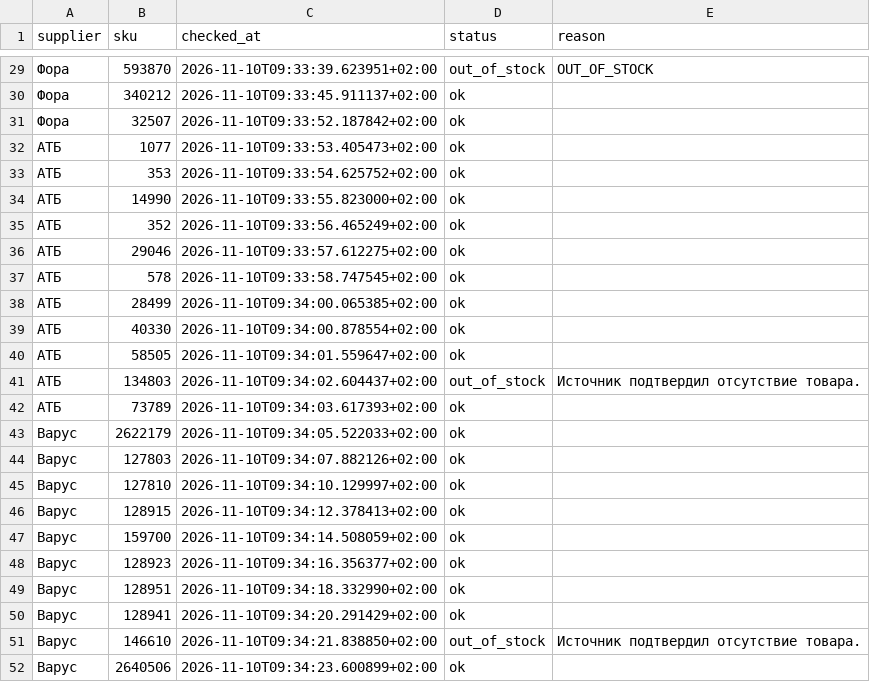
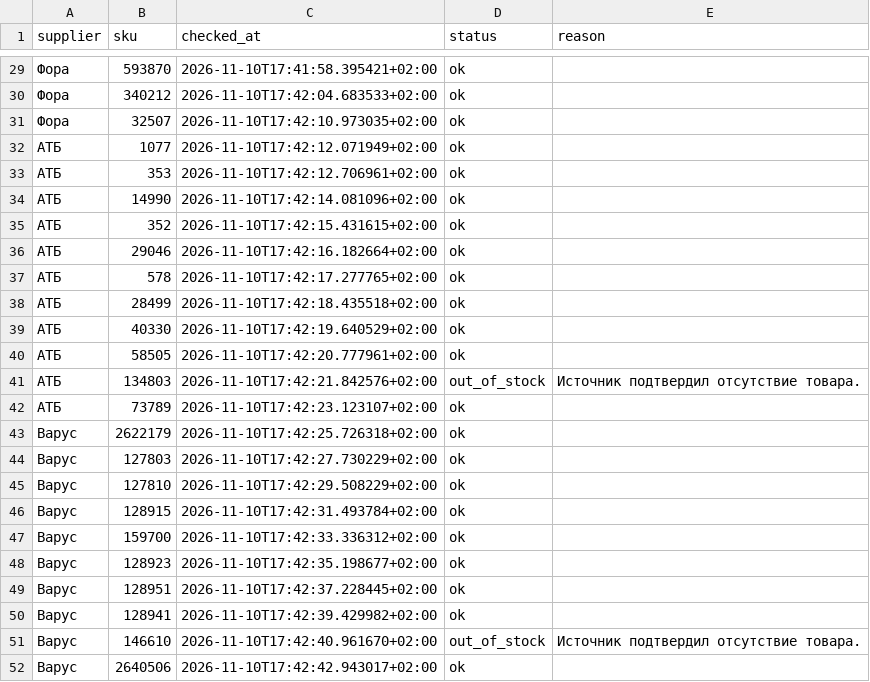
Before and after one commit to Divisible/supplier-price-monitor, a CSV file: data/collection_status.csv, drawn as a sheet; only a part is shown, gaps mark what is left out; the diff covers the shown part only.

```diff
--- a/data/collection_status.csv
+++ b/data/collection_status.csv
@@ -29,24 +29,24 @@ supplier,sku,checked_at,status,reason
-Фора,593870,2026-11-10T09:33:39.623951+02:00,out_of_stock,OUT_OF_STOCK
-Фора,340212,2026-11-10T09:33:45.911137+02:00,ok,
-Фора,32507,2026-11-10T09:33:52.187842+02:00,ok,
-АТБ,1077,2026-11-10T09:33:53.405473+02:00,ok,
-АТБ,353,2026-11-10T09:33:54.625752+02:00,ok,
-АТБ,14990,2026-11-10T09:33:55.823000+02:00,ok,
-АТБ,352,2026-11-10T09:33:56.465249+02:00,ok,
-АТБ,29046,2026-11-10T09:33:57.612275+02:00,ok,
-АТБ,578,2026-11-10T09:33:58.747545+02:00,ok,
-АТБ,28499,2026-11-10T09:34:00.065385+02:00,ok,
-АТБ,40330,2026-11-10T09:34:00.878554+02:00,ok,
-АТБ,58505,2026-11-10T09:34:01.559647+02:00,ok,
-АТБ,134803,2026-11-10T09:34:02.604437+02:00,out_of_stock,Источник подтвердил отсутствие товара.
-АТБ,73789,2026-11-10T09:34:03.617393+02:00,ok,
-Варус,2622179,2026-11-10T09:34:05.522033+02:00,ok,
-Варус,127803,2026-11-10T09:34:07.882126+02:00,ok,
-Варус,127810,2026-11-10T09:34:10.129997+02:00,ok,
-Варус,128915,2026-11-10T09:34:12.378413+02:00,ok,
-Варус,159700,2026-11-10T09:34:14.508059+02:00,ok,
-Варус,128923,2026-11-10T09:34:16.356377+02:00,ok,
-Варус,128951,2026-11-10T09:34:18.332990+02:00,ok,
-Варус,128941,2026-11-10T09:34:20.291429+02:00,ok,
-Варус,146610,2026-11-10T09:34:21.838850+02:00,out_of_stock,Источник подтвердил отсутствие товара.
-Варус,2640506,2026-11-10T09:34:23.600899+02:00,ok,
+Фора,593870,2026-11-10T17:41:58.395421+02:00,ok,
+Фора,340212,2026-11-10T17:42:04.683533+02:00,ok,
+Фора,32507,2026-11-10T17:42:10.973035+02:00,ok,
+АТБ,1077,2026-11-10T17:42:12.071949+02:00,ok,
+АТБ,353,2026-11-10T17:42:12.706961+02:00,ok,
+АТБ,14990,2026-11-10T17:42:14.081096+02:00,ok,
+АТБ,352,2026-11-10T17:42:15.431615+02:00,ok,
+АТБ,29046,2026-11-10T17:42:16.182664+02:00,ok,
+АТБ,578,2026-11-10T17:42:17.277765+02:00,ok,
+АТБ,28499,2026-11-10T17:42:18.435518+02:00,ok,
+АТБ,40330,2026-11-10T17:42:19.640529+02:00,ok,
+АТБ,58505,2026-11-10T17:42:20.777961+02:00,ok,
+АТБ,134803,2026-11-10T17:42:21.842576+02:00,out_of_stock,Источник подтвердил отсутствие товара.
+АТБ,73789,2026-11-10T17:42:23.123107+02:00,ok,
+Варус,2622179,2026-11-10T17:42:25.726318+02:00,ok,
+Варус,127803,2026-11-10T17:42:27.730229+02:00,ok,
+Варус,127810,2026-11-10T17:42:29.508229+02:00,ok,
+Варус,128915,2026-11-10T17:42:31.493784+02:00,ok,
+Варус,159700,2026-11-10T17:42:33.336312+02:00,ok,
+Варус,128923,2026-11-10T17:42:35.198677+02:00,ok,
+Варус,128951,2026-11-10T17:42:37.228445+02:00,ok,
+Варус,128941,2026-11-10T17:42:39.429982+02:00,ok,
+Варус,146610,2026-11-10T17:42:40.961670+02:00,out_of_stock,Источник подтвердил отсутствие товара.
+Варус,2640506,2026-11-10T17:42:42.943017+02:00,ok,
```
Also changed, not shown: 31 edited cells elsewhere in this file, data/price_history.csv.
